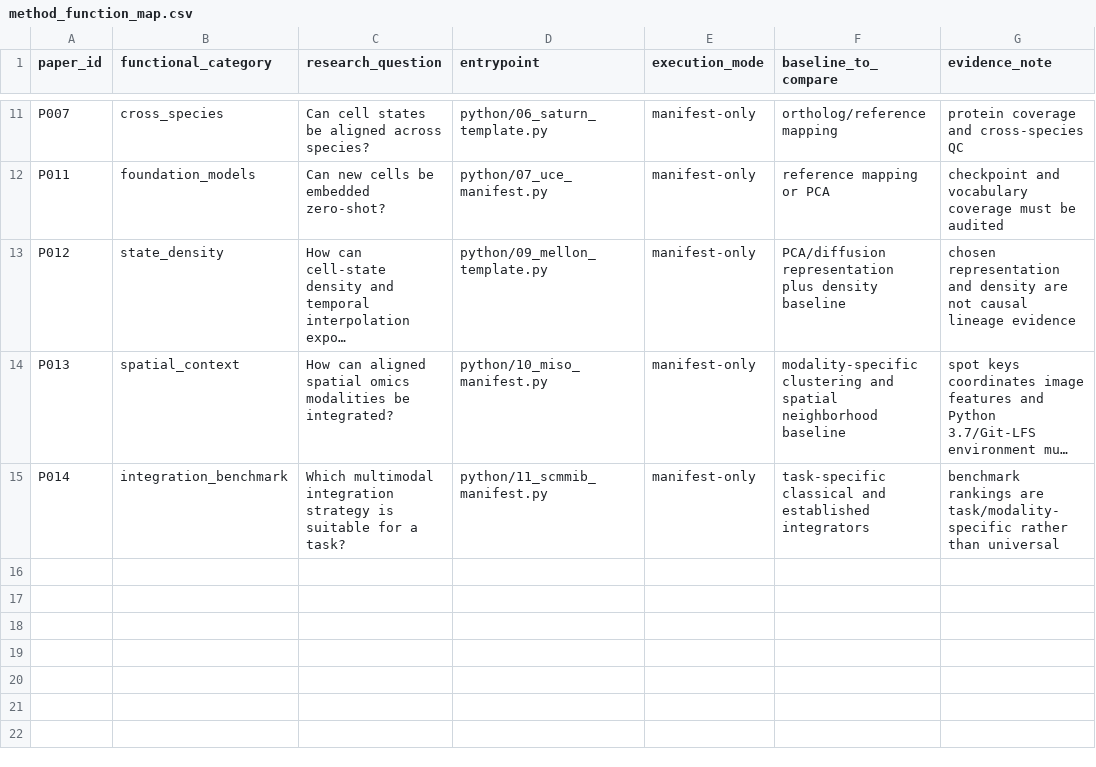
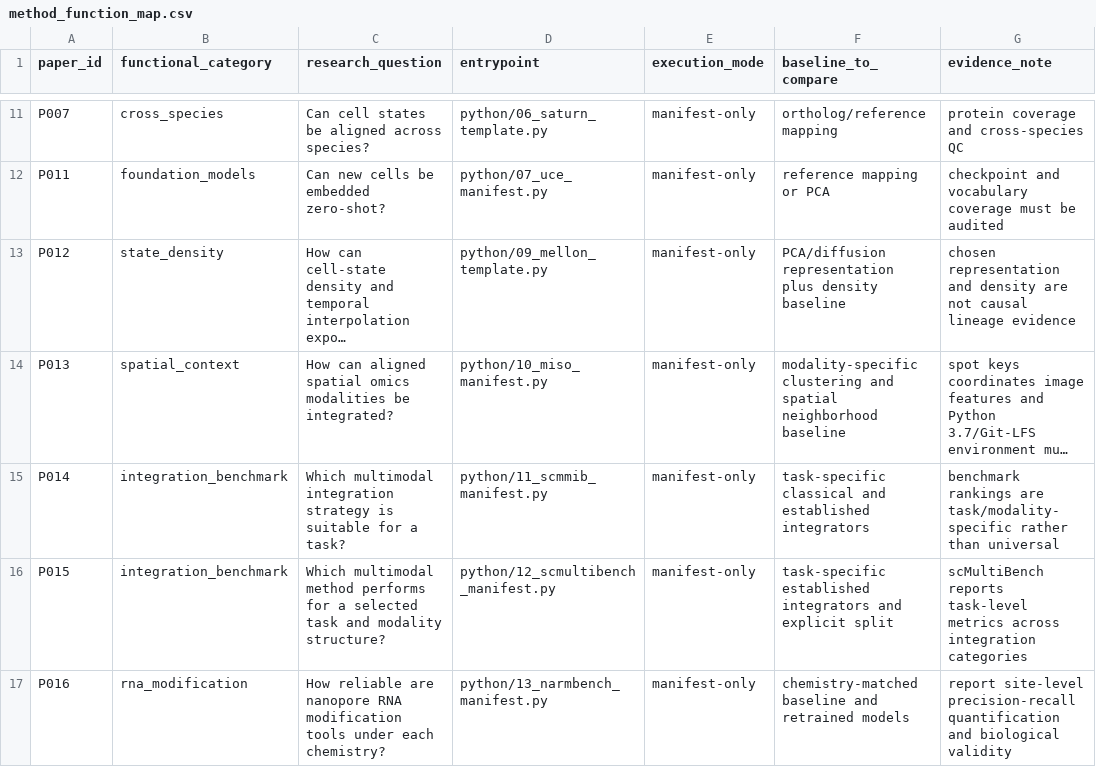
Before and after one commit to Threezs/bioinformatics-literature-workbench, a CSV file: data/method_function_map.csv, drawn as a sheet; only a part is shown, gaps mark what is left out; long unchanged cells end in …; the diff names each change by its address in the sheet, - before the commit and + after, or states it on an @@ line.

```diff
--- a/data/method_function_map.csv
+++ b/data/method_function_map.csv
+row 16: P015 | integration_benchmark | Which multimodal method performs for a selected task and modality structure? | python/12_scmultibench_manifest.py | manifest-only | task-specific established integrators and explicit split | scMultiBench reports task-level metrics across integration categories
+row 17: P016 | rna_modification | How reliable are nanopore RNA modification tools under each chemistry? | python/13_narmbench_manifest.py | manifest-only | chemistry-matched baseline and retrained models | report site-level precision-recall quantification and biological validity
```
Also changed, not shown: data/papers.csv, 4 other files.
